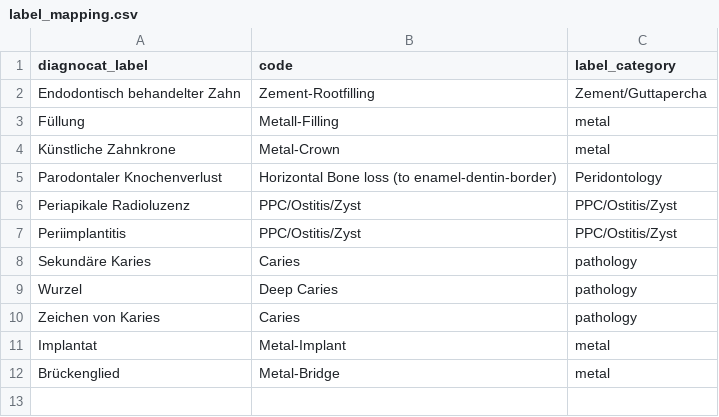
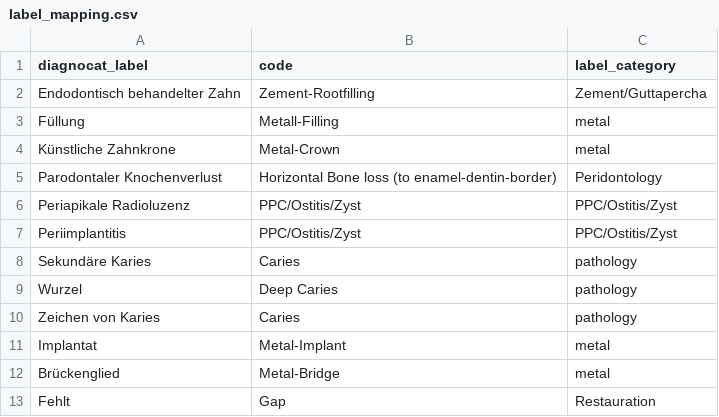
Before and after one commit to Schlutzkrapfen/Dignocat-to-LabelStudio-Converter, a CSV file: label_mapping.csv, drawn as a sheet.

```diff
--- a/label_mapping.csv
+++ b/label_mapping.csv
@@ -19 +19,2 @@ Brückenglied	Metal-Bridge	"metal
 "
+Fehlt	Gap	Restauration
```
Also changed, not shown: 2 other files.
